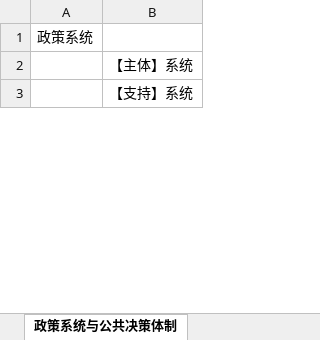
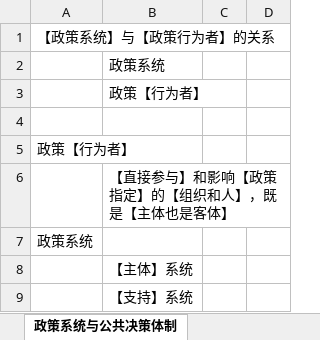
Before and after one commit to xieshiwei/ZK, an Excel workbook: ggzc/公共政策学.xlsx, sheet 政策系统与公共决策体制, drawn as a sheet; only a part is shown; values as stored, in another font and other column widths than the file's, no borders; addresses are those after the commit; the diff covers the shown part only; the diff names each change by its address in the sheet, - before the commit and + after, or states it on an @@ line.

```diff
--- a/ggzc/公共政策学.xlsx (sheet 政策系统与公共决策体制)
+++ b/ggzc/公共政策学.xlsx (sheet 政策系统与公共决策体制)
+column C, empty
+column D, empty
+row 1: 【政策系统】与【政策行为者】的关系
+row 2:  | 政策系统
+row 3:  | 政策【行为者】
+row 4: (empty)
+row 5: 政策【行为者】
+row 6:  | 【直接参与】和影响【政策指定】的【组织和人】，既是【主体也是客体】
```
Also changed, not shown: 24 added rows elsewhere in this sheet, ggzc/Q.xlsx.
